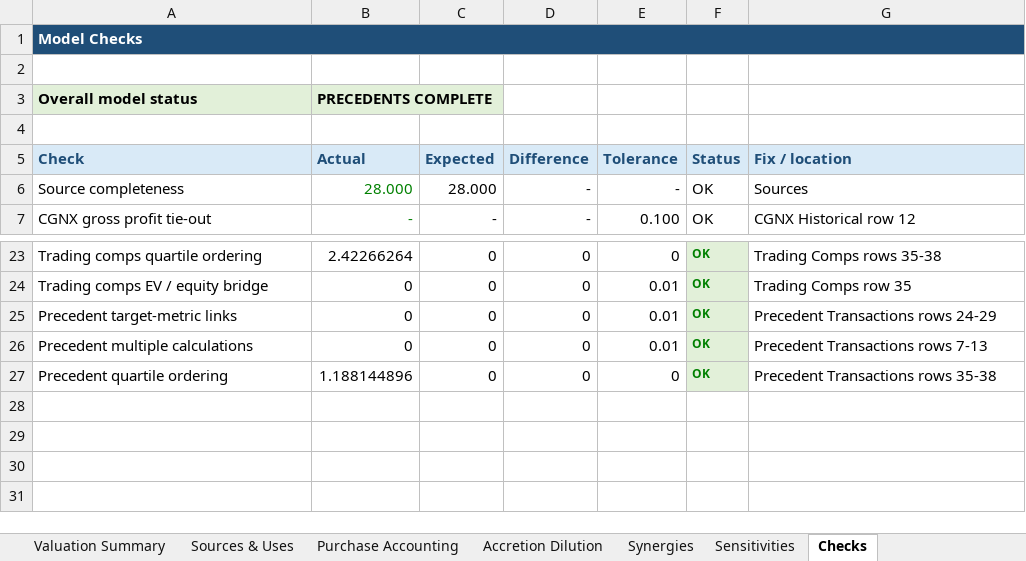
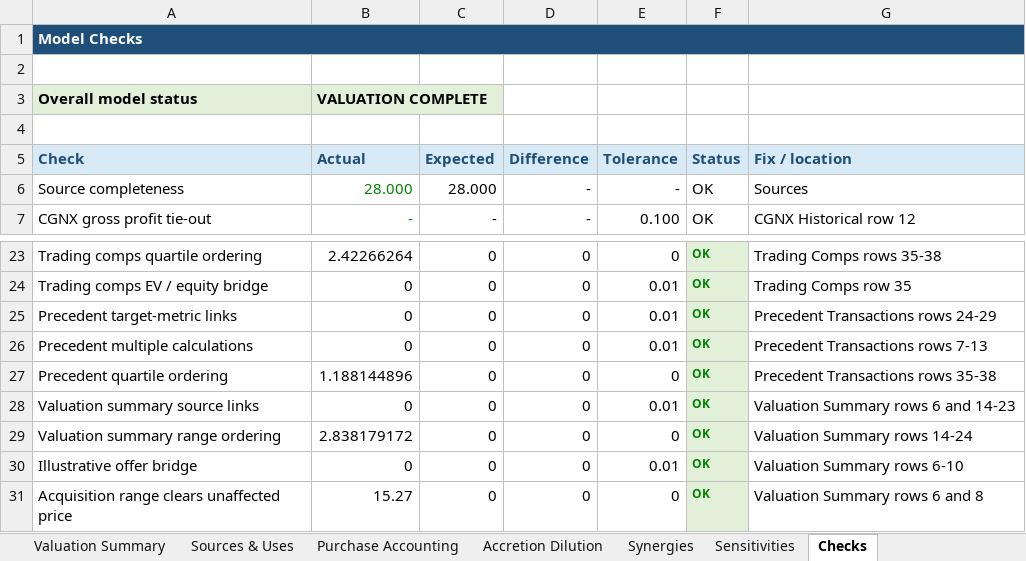
Before and after one commit to rdravid2005/ma-valuation-transaction-analysis, an Excel workbook: 02_model/MA_Valuation_Model.xlsx, sheet Checks, drawn as a sheet; only a part is shown, gaps mark what is left out; values as stored, in another font and other column widths than the file's, no borders; conditional formats not drawn; the diff names each change by its address in the sheet, - before the commit and + after, or states it on an @@ line.

Commit message:
valuation: complete valuation summary and football field

```diff
--- a/02_model/MA_Valuation_Model.xlsx (sheet Checks)
+++ b/02_model/MA_Valuation_Model.xlsx (sheet Checks)
-B3 (Actual): PRECEDENTS COMPLETE
+B3 (Actual): VALUATION COMPLETE
+row 28: Valuation summary source links | 0 | 0 | 0 | 0.01 | OK | Valuation Summary rows 6 and 14-23
+row 29: Valuation summary range ordering | 2.838179172 | 0 | 0 | 0 | OK | Valuation Summary rows 14-24
+row 30: Illustrative offer bridge | 0 | 0 | 0 | 0.01 | OK | Valuation Summary rows 6-10
+row 31: Acquisition range clears unaffected price | 15.27 | 0 | 0 | 0 | OK | Valuation Summary rows 6 and 8
```
Also changed, not shown: sheet Valuation Summary, sheet Cover, 3 other files.
